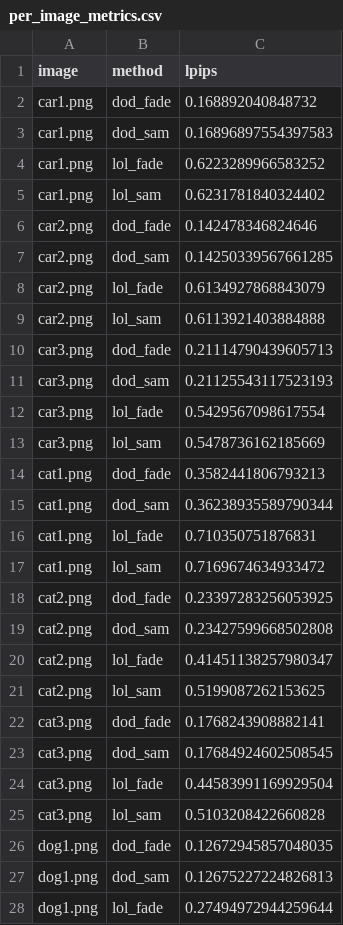
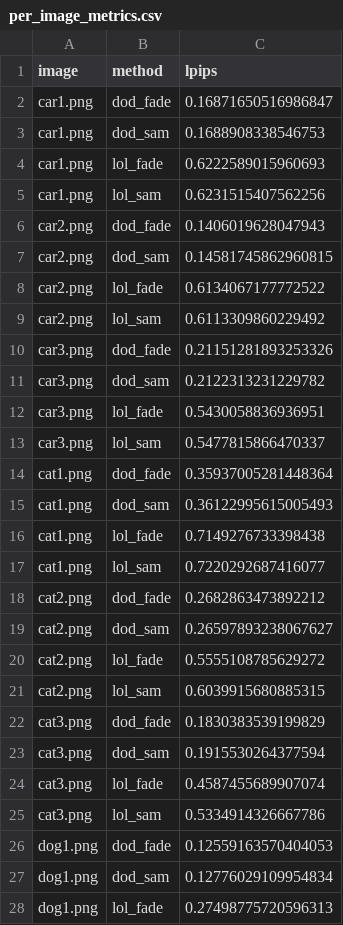
Before and after one commit to penguin12b5/latent_space_image_manager, a CSV file: results/per_image_metrics.csv, drawn as a sheet; only a part is shown; the diff covers the shown part only.

Commit message:
Update per_image_metrics.csv

```diff
--- a/results/per_image_metrics.csv
+++ b/results/per_image_metrics.csv
@@ -1,28 +1,28 @@
 image,method,lpips
-car1.png,dod_fade,0.168892040848732
-car1.png,dod_sam,0.16896897554397583
-car1.png,lol_fade,0.6223289966583252
-car1.png,lol_sam,0.6231781840324402
-car2.png,dod_fade,0.142478346824646
-car2.png,dod_sam,0.14250339567661285
-car2.png,lol_fade,0.6134927868843079
-car2.png,lol_sam,0.6113921403884888
-car3.png,dod_fade,0.21114790439605713
-car3.png,dod_sam,0.21125543117523193
-car3.png,lol_fade,0.5429567098617554
-car3.png,lol_sam,0.5478736162185669
-cat1.png,dod_fade,0.3582441806793213
-cat1.png,dod_sam,0.36238935589790344
-cat1.png,lol_fade,0.710350751876831
-cat1.png,lol_sam,0.7169674634933472
-cat2.png,dod_fade,0.23397283256053925
-cat2.png,dod_sam,0.23427599668502808
-cat2.png,lol_fade,0.41451138257980347
-cat2.png,lol_sam,0.5199087262153625
-cat3.png,dod_fade,0.1768243908882141
-cat3.png,dod_sam,0.17684924602508545
-cat3.png,lol_fade,0.44583991169929504
-cat3.png,lol_sam,0.5103208422660828
-dog1.png,dod_fade,0.12672945857048035
-dog1.png,dod_sam,0.12675227224826813
-dog1.png,lol_fade,0.27494972944259644
+car1.png,dod_fade,0.16871650516986847
+car1.png,dod_sam,0.1688908338546753
+car1.png,lol_fade,0.6222589015960693
+car1.png,lol_sam,0.6231515407562256
+car2.png,dod_fade,0.1406019628047943
+car2.png,dod_sam,0.14581745862960815
+car2.png,lol_fade,0.6134067177772522
+car2.png,lol_sam,0.6113309860229492
+car3.png,dod_fade,0.21151281893253326
+car3.png,dod_sam,0.2122313231229782
+car3.png,lol_fade,0.5430058836936951
+car3.png,lol_sam,0.5477815866470337
+cat1.png,dod_fade,0.35937005281448364
+cat1.png,dod_sam,0.36122995615005493
+cat1.png,lol_fade,0.7149276733398438
+cat1.png,lol_sam,0.7220292687416077
+cat2.png,dod_fade,0.2682863473892212
+cat2.png,dod_sam,0.26597893238067627
+cat2.png,lol_fade,0.5555108785629272
+cat2.png,lol_sam,0.6039915680885315
+cat3.png,dod_fade,0.1830383539199829
+cat3.png,dod_sam,0.1915530264377594
+cat3.png,lol_fade,0.4587455689907074
+cat3.png,lol_sam,0.5334914326667786
+dog1.png,dod_fade,0.12559163570404053
+dog1.png,dod_sam,0.12776029109954834
+dog1.png,lol_fade,0.27498775720596313
```
Also changed, not shown: 17 edited cells elsewhere in this file.
